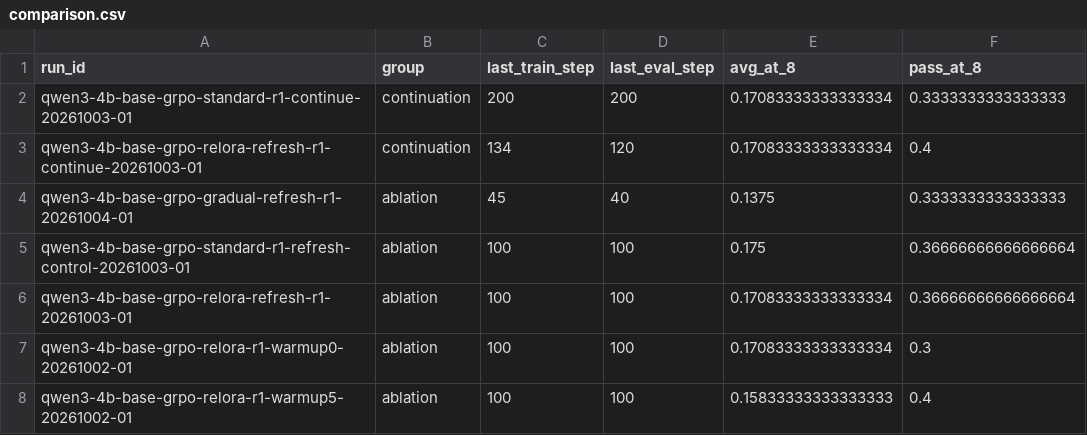
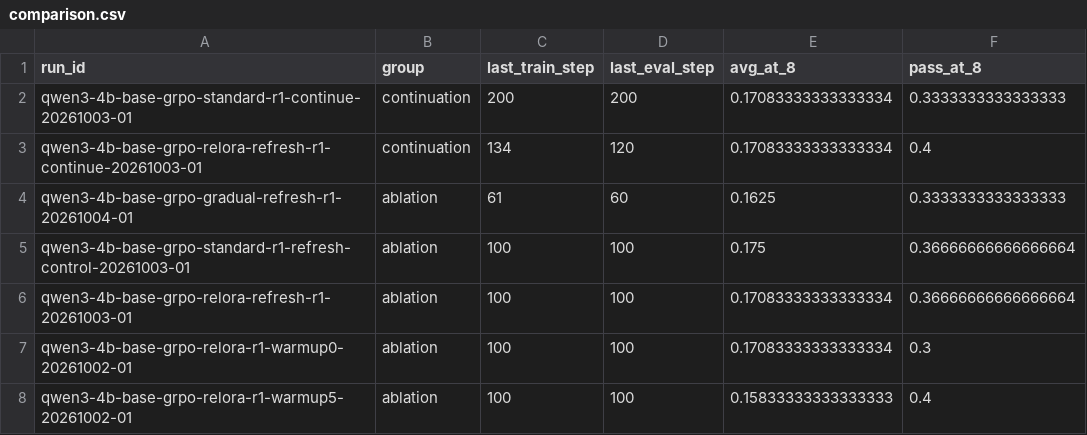
Before and after one commit to Quarkstar/unorl, a CSV file: research/data/comparison.csv, drawn as a sheet; only a part is shown.

```diff
--- a/research/data/comparison.csv
+++ b/research/data/comparison.csv
@@ -3,3 +3,3 @@ qwen3-4b-base-grpo-standard-r1-continue-20261003-01,continuation,200,200,0.17083
 qwen3-4b-base-grpo-relora-refresh-r1-continue-20261003-01,continuation,134,120,0.17083333333333334,0.4
-qwen3-4b-base-grpo-gradual-refresh-r1-20261004-01,ablation,45,40,0.1375,0.3333333333333333
+qwen3-4b-base-grpo-gradual-refresh-r1-20261004-01,ablation,61,60,0.1625,0.3333333333333333
 qwen3-4b-base-grpo-standard-r1-refresh-control-20261003-01,ablation,100,100,0.175,0.36666666666666664
```
Also changed, not shown: 13 other files.
